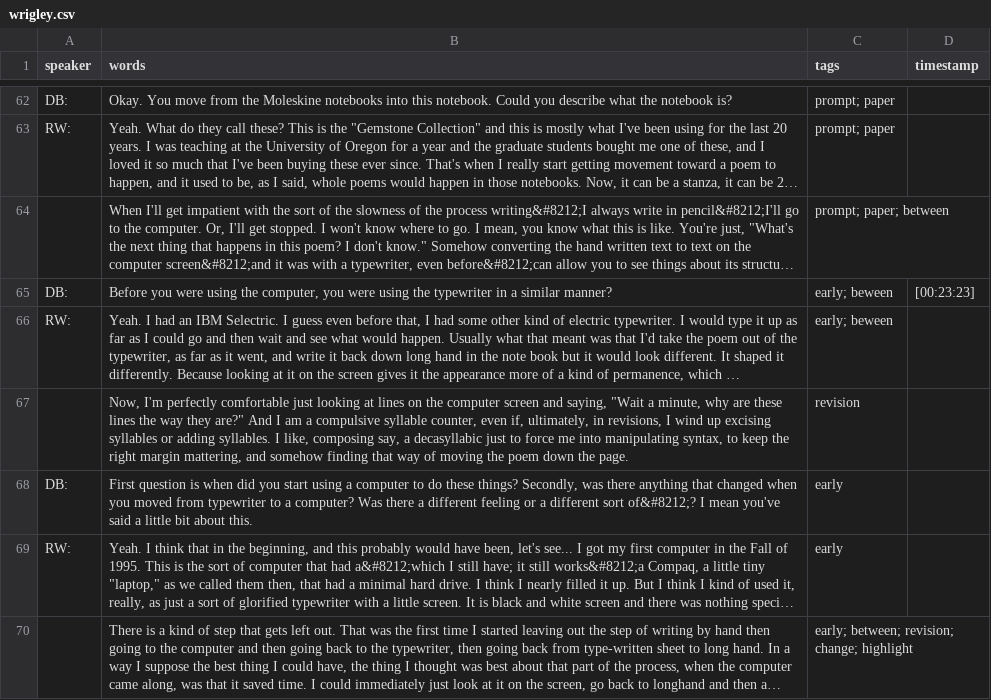
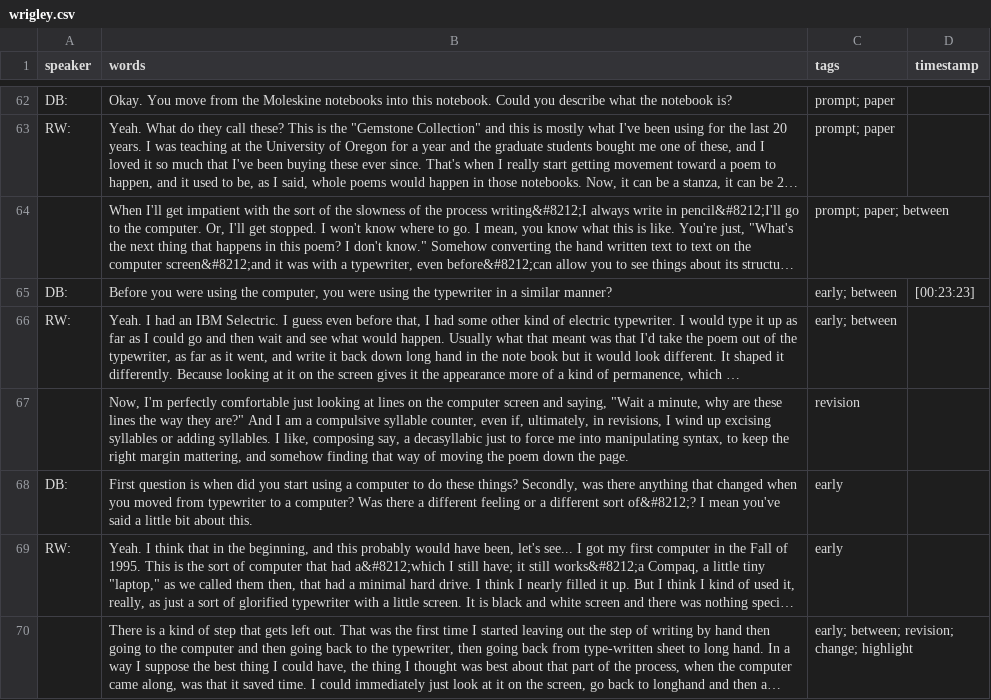
Before and after one commit to oralhistoryasdata/template, a CSV file: _data/transcripts/wrigley.csv, drawn as a sheet; only a part is shown, gaps mark what is left out; long unchanged cells end in …; the diff names each change by its address in the sheet, - before the commit and + after, or states it on an @@ line.

Commit message:
Redesign topic visualization for scalability
Generate a build-time topic index and load passages on demand. Add canvas-based interview strips, filtering, sorting, printable passages, and configurable layouts. Correct a transcript tag typo and adjust featured passage styling.

```diff
--- a/_data/transcripts/wrigley.csv
+++ b/_data/transcripts/wrigley.csv
-C65:C66 (tags): early; beween
+C65:C66 (tags): early; between
```
Also changed, not shown: 10 other files.
